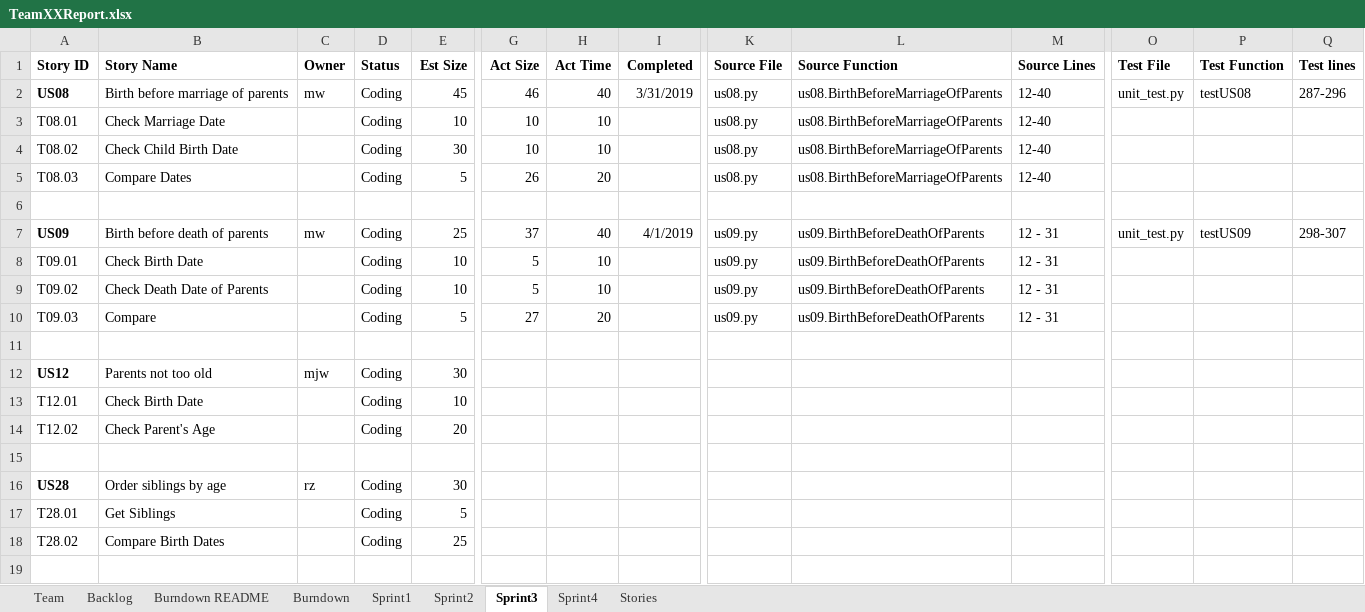
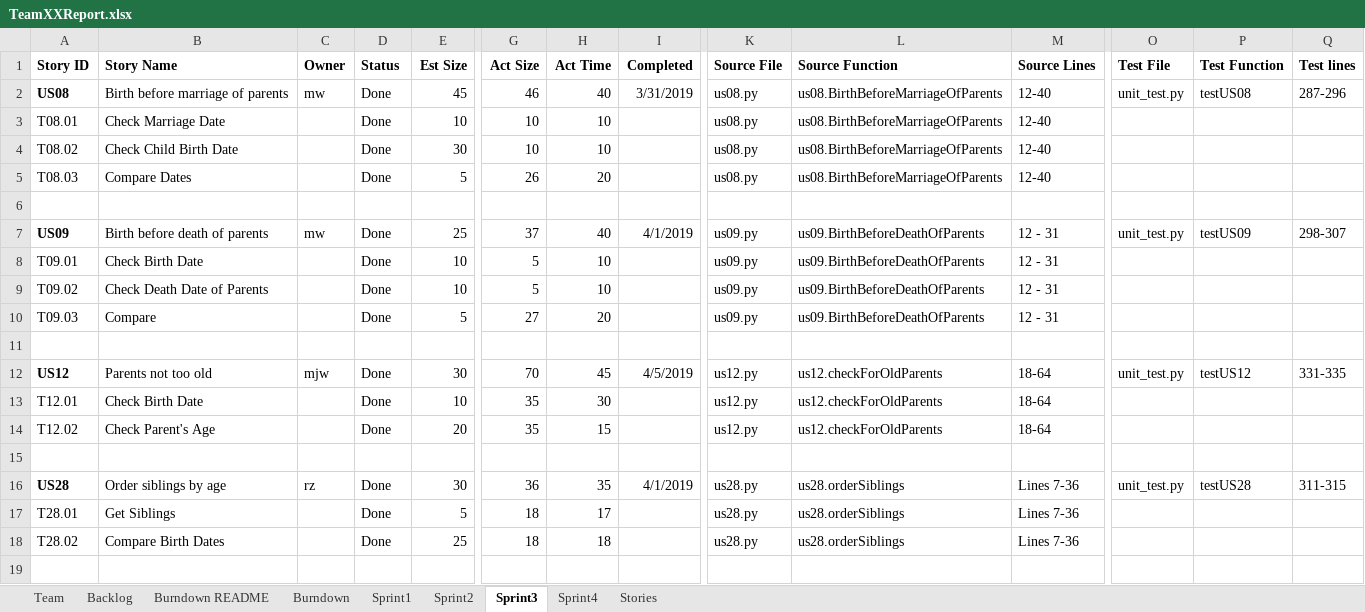
Before and after one commit to chloequinto/SSW_555_Project, an Excel workbook: TeamXXReport.xlsx, sheet Sprint3, drawn as a sheet; only a part is shown, gaps mark what is left out; values as stored, in another font and other column widths than the file's, no borders; the diff covers the shown part only; the diff names each change by its address in the sheet, - before the commit and + after, or states it on an @@ line.

Commit message:
Finished Excel for Sprint 3

```diff
--- a/TeamXXReport.xlsx (sheet Sprint3)
+++ b/TeamXXReport.xlsx (sheet Sprint3)
-D2:D5 (Status): Coding
+D2:D5 (Status): Done
-D7:D10 (Status): Coding
+D7:D10 (Status): Done
-D12:D14 (Status): Coding
+D12:D14 (Status): Done
-G12 (Act Size): (empty)
+G12 (Act Size): 70
-H12 (Act Time): (empty)
+H12 (Act Time): 45
-I12 (Completed): (empty)
+I12 (Completed): 4/5/2019
-K12:K14 (Source File): (empty)
+K12:K14 (Source File): us12.py
-L12:L14 (Source Function): (empty)
+L12:L14 (Source Function): us12.checkForOldParents
-M12:M14 (Source Lines): (empty)
+M12:M14 (Source Lines): 18-64
-O12 (Test File): (empty)
+O12 (Test File): unit_test.py
-P12 (Test Function): (empty)
+P12 (Test Function): testUS12
-Q12 (Test lines): (empty)
+Q12 (Test lines): 331-335
-G13:G14 (Act Size): (empty)
+G13:G14 (Act Size): 35
-H13 (Act Time): (empty)
+H13 (Act Time): 30
-H14 (Act Time): (empty)
+H14 (Act Time): 15
-D16:D18 (Status): Coding
+D16:D18 (Status): Done
-G16 (Act Size): (empty)
+G16 (Act Size): 36
-H16 (Act Time): (empty)
+H16 (Act Time): 35
-I16 (Completed): (empty)
+I16 (Completed): 4/1/2019
-K16:K18 (Source File): (empty)
+K16:K18 (Source File): us28.py
-L16:L18 (Source Function): (empty)
+L16:L18 (Source Function): us28.orderSiblings
-M16:M18 (Source Lines): (empty)
+M16:M18 (Source Lines): Lines 7-36
-O16 (Test File): (empty)
+O16 (Test File): unit_test.py
-P16 (Test Function): (empty)
+P16 (Test Function): testUS28
-Q16 (Test lines): (empty)
+Q16 (Test lines): 311-315
-G17:G18 (Act Size): (empty)
+G17:G18 (Act Size): 18
-H17 (Act Time): (empty)
+H17 (Act Time): 17
-H18 (Act Time): (empty)
+H18 (Act Time): 18
```
Also changed, not shown: 11 added rows and 98 edited cells elsewhere in this sheet, sheet Sprint4, sheet Backlog, sheet Burndown, charts or pictures.
